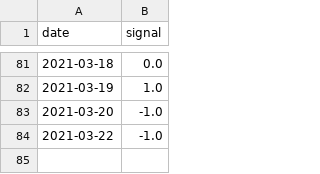
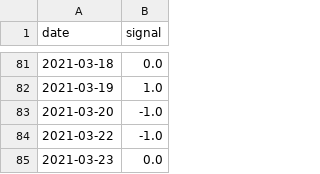
Before and after one commit to maxla777/Project-2, a CSV file: Max/All_ticker_bull_bear_signals.csv, drawn as a sheet; only a part is shown, gaps mark what is left out.

```diff
--- a/Max/All_ticker_bull_bear_signals.csv
+++ b/Max/All_ticker_bull_bear_signals.csv
@@ -84 +84,2 @@ date,signal
 2021-03-22,-1.0
+2021-03-23,0.0
```
Also changed, not shown: Max/ETH_sentiments.csv, Max/TN.csv, 5 other files.
